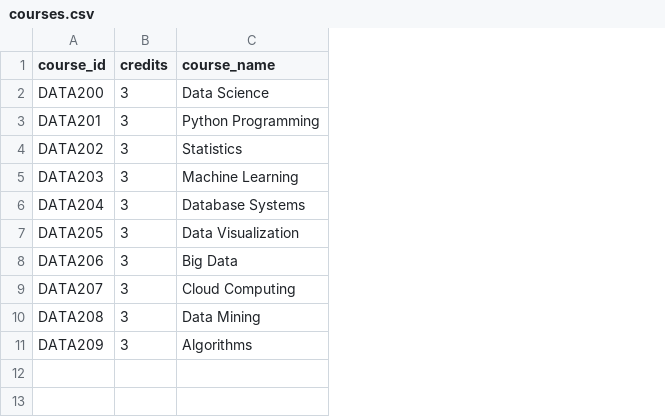
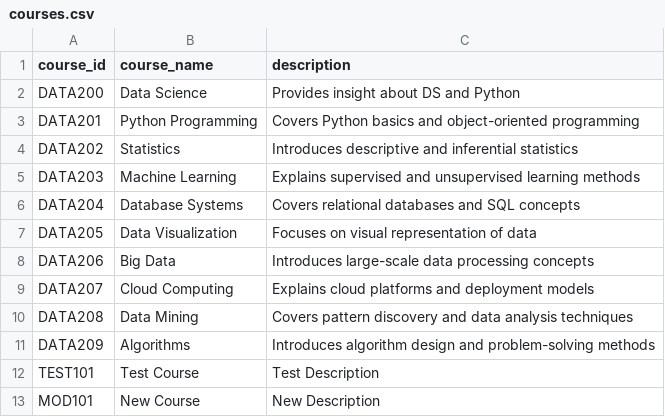
Before and after one commit to renewuuu/CheckMyGrade-app, a CSV file: courses.csv, drawn as a sheet; removed rows and columns are numbered as before the commit, all else as after; the diff names each change by its address in the sheet, - before the commit and + after, or states it on an @@ line.

Commit message:
uni test & statistic functions

```diff
--- a/courses.csv
+++ b/courses.csv
-column B (credits), rows 2-11: all 3
+column C (description), rows 2-11: Provides insight about DS and Python | Covers Python basics and object-oriented programming | Introduces descriptive and inferential statistics | Explains supervised and unsupervised learning methods | Covers relational databases and SQL concepts | Focuses on visual representation of data | Introduces large-scale data processing concepts | Explains cloud platforms and deployment models | Covers pattern discovery and data analysis techniques | Introduces algorithm design and problem-solving methods
+row 12: TEST101 | Test Course | Test Description
+row 13: MOD101 | New Course | New Description
```
Also changed, not shown: login.csv, professors.csv, 3 other files.
